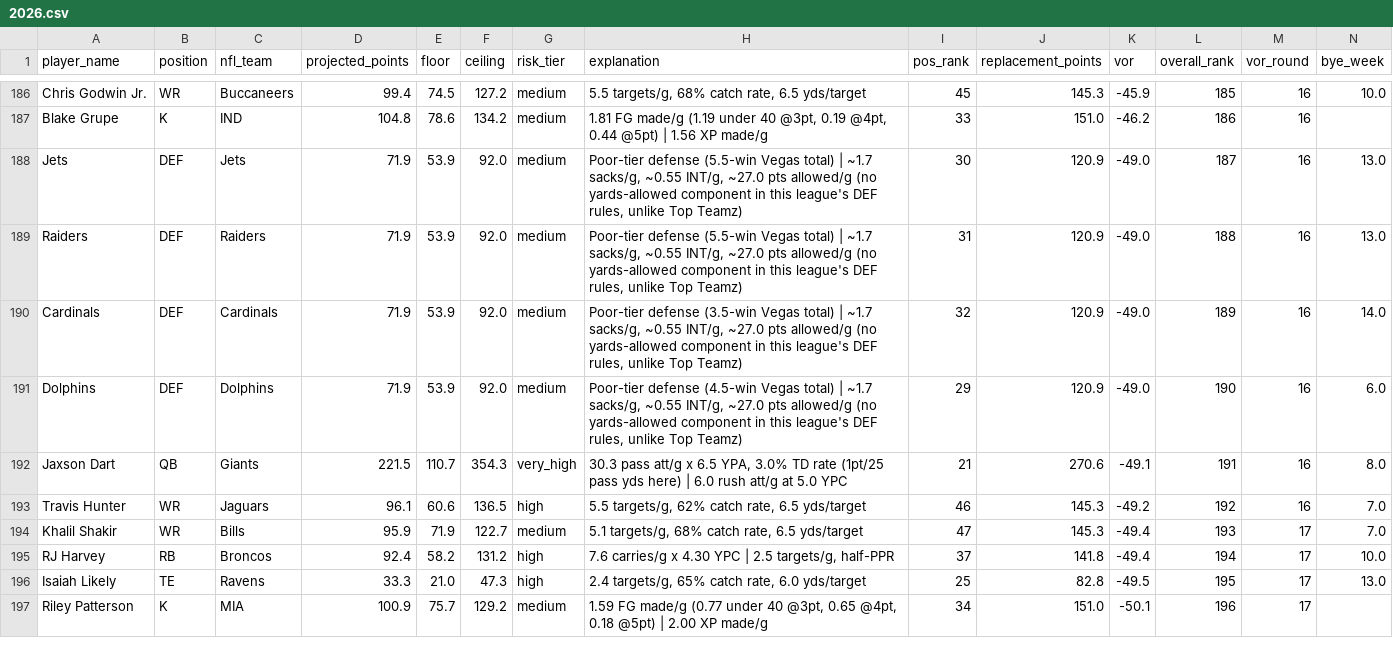
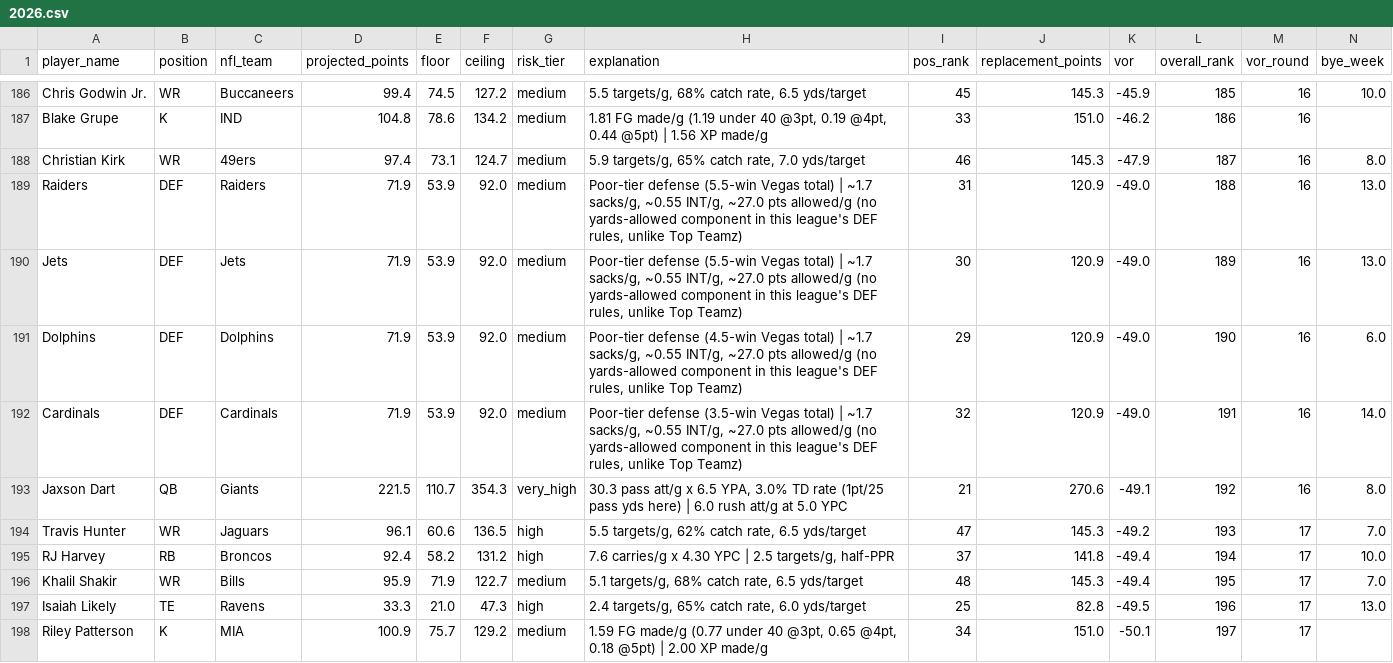
Before and after one commit to jsimone123189-cmd/Fantasy-football-auction, a CSV file: data/electric_blue/2026.csv, drawn as a sheet; only a part is shown, gaps mark what is left out; the diff covers the shown part only.

```diff
--- a/data/electric_blue/2026.csv
+++ b/data/electric_blue/2026.csv
@@ -187,11 +187,12 @@ Chris Godwin Jr.,WR,Buccaneers,99.4,74.5,127.2,medium,"5.5 targets/g, 68% catch
 Blake Grupe,K,IND,104.8,78.6,134.2,medium,"1.81 FG made/g (1.19 under 40 @3pt, 0.19 @4pt, 0.44 @5pt) | 1.56 XP made/g",33,151.0,-46.2,186,16,
-Jets,DEF,Jets,71.9,53.9,92.0,medium,"Poor-tier defense (5.5-win Vegas total) | ~1.7 sacks/g, ~0.55 INT/g, ~27.0 pts allowed/g (no yards-allowed component in this league's DEF rules, unlike Top Teamz)",30,120.9,-49.0,187,16,13.0
+Christian Kirk,WR,49ers,97.4,73.1,124.7,medium,"5.9 targets/g, 65% catch rate, 7.0 yds/target",46,145.3,-47.9,187,16,8.0
 Raiders,DEF,Raiders,71.9,53.9,92.0,medium,"Poor-tier defense (5.5-win Vegas total) | ~1.7 sacks/g, ~0.55 INT/g, ~27.0 pts allowed/g (no yards-allowed component in this league's DEF rules, unlike Top Teamz)",31,120.9,-49.0,188,16,13.0
-Cardinals,DEF,Cardinals,71.9,53.9,92.0,medium,"Poor-tier defense (3.5-win Vegas total) | ~1.7 sacks/g, ~0.55 INT/g, ~27.0 pts allowed/g (no yards-allowed component in this league's DEF rules, unlike Top Teamz)",32,120.9,-49.0,189,16,14.0
+Jets,DEF,Jets,71.9,53.9,92.0,medium,"Poor-tier defense (5.5-win Vegas total) | ~1.7 sacks/g, ~0.55 INT/g, ~27.0 pts allowed/g (no yards-allowed component in this league's DEF rules, unlike Top Teamz)",30,120.9,-49.0,189,16,13.0
 Dolphins,DEF,Dolphins,71.9,53.9,92.0,medium,"Poor-tier defense (4.5-win Vegas total) | ~1.7 sacks/g, ~0.55 INT/g, ~27.0 pts allowed/g (no yards-allowed component in this league's DEF rules, unlike Top Teamz)",29,120.9,-49.0,190,16,6.0
-Jaxson Dart,QB,Giants,221.5,110.7,354.3,very_high,"30.3 pass att/g x 6.5 YPA, 3.0% TD rate (1pt/25 pass yds here) | 6.0 rush att/g at 5.0 YPC",21,270.6,-49.1,191,16,8.0
-Travis Hunter,WR,Jaguars,96.1,60.6,136.5,high,"5.5 targets/g, 62% catch rate, 6.5 yds/target",46,145.3,-49.2,192,16,7.0
-Khalil Shakir,WR,Bills,95.9,71.9,122.7,medium,"5.1 targets/g, 68% catch rate, 6.5 yds/target",47,145.3,-49.4,193,17,7.0
+Cardinals,DEF,Cardinals,71.9,53.9,92.0,medium,"Poor-tier defense (3.5-win Vegas total) | ~1.7 sacks/g, ~0.55 INT/g, ~27.0 pts allowed/g (no yards-allowed component in this league's DEF rules, unlike Top Teamz)",32,120.9,-49.0,191,16,14.0
+Jaxson Dart,QB,Giants,221.5,110.7,354.3,very_high,"30.3 pass att/g x 6.5 YPA, 3.0% TD rate (1pt/25 pass yds here) | 6.0 rush att/g at 5.0 YPC",21,270.6,-49.1,192,16,8.0
+Travis Hunter,WR,Jaguars,96.1,60.6,136.5,high,"5.5 targets/g, 62% catch rate, 6.5 yds/target",47,145.3,-49.2,193,17,7.0
 RJ Harvey,RB,Broncos,92.4,58.2,131.2,high,"7.6 carries/g x 4.30 YPC | 2.5 targets/g, half-PPR",37,141.8,-49.4,194,17,10.0
-Isaiah Likely,TE,Ravens,33.3,21.0,47.3,high,"2.4 targets/g, 65% catch rate, 6.0 yds/target",25,82.8,-49.5,195,17,13.0
-Riley Patterson,K,MIA,100.9,75.7,129.2,medium,"1.59 FG made/g (0.77 under 40 @3pt, 0.65 @4pt, 0.18 @5pt) | 2.00 XP made/g",34,151.0,-50.1,196,17,
+Khalil Shakir,WR,Bills,95.9,71.9,122.7,medium,"5.1 targets/g, 68% catch rate, 6.5 yds/target",48,145.3,-49.4,195,17,7.0
+Isaiah Likely,TE,Ravens,33.3,21.0,47.3,high,"2.4 targets/g, 65% catch rate, 6.0 yds/target",25,82.8,-49.5,196,17,13.0
+Riley Patterson,K,MIA,100.9,75.7,129.2,medium,"1.59 FG made/g (0.77 under 40 @3pt, 0.65 @4pt, 0.18 @5pt) | 2.00 XP made/g",34,151.0,-50.1,197,17,
```
Also changed, not shown: 1 added row, 2 removed rows and 58 edited cells elsewhere in this file, data/projections/2026.csv, data/projections/inputs_2026.csv, 3 other files.
